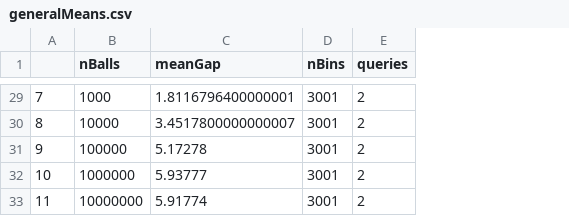
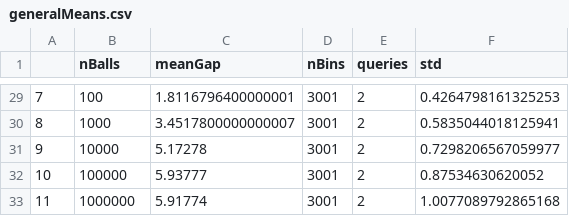
Before and after one commit to AleexHrB/RA-MIRI, a CSV file: lab1/queryExperiments/generalMeans.csv, drawn as a sheet; only a part is shown, gaps mark what is left out; the diff covers the shown part only; the diff names each change by its address in the sheet, - before the commit and + after, or states it on an @@ line.

```diff
--- a/lab1/queryExperiments/generalMeans.csv
+++ b/lab1/queryExperiments/generalMeans.csv
+column F (std), rows 29-33: 0.4264798161325253 | 0.5835044018125941 | 0.7298206567059977 | 0.87534630620052 | 1.0077089792865168
-B29 (nBalls): 1000
+B29 (nBalls): 100
-B30 (nBalls): 10000
+B30 (nBalls): 1000
-B31 (nBalls): 100000
+B31 (nBalls): 10000
-B32 (nBalls): 1000000
+B32 (nBalls): 100000
-B33 (nBalls): 10000000
+B33 (nBalls): 1000000
```
Also changed, not shown: 27 edited cells elsewhere in this file, lab1/batchedExperiments/betaChoiceHundredBins/means.csv, lab1/batchedExperiments/betaChoiceTenThousandBins/means.csv, 23 other files.
